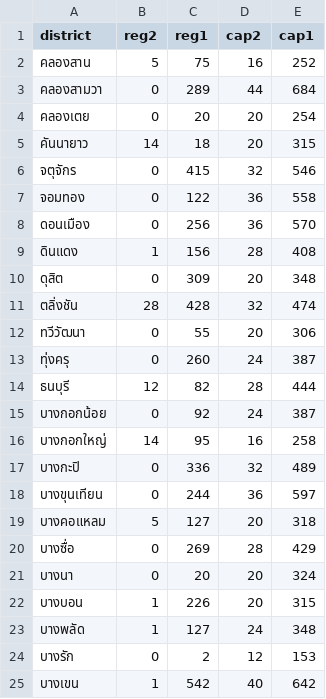
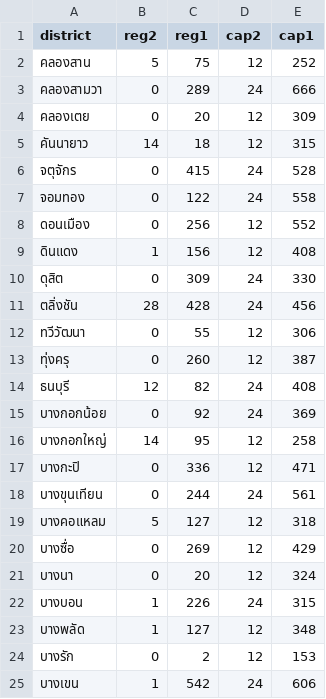
Before and after one commit to anan211139/districtmap_reg, a CSV file: data.csv, drawn as a sheet; only a part is shown; the diff covers the shown part only.

Commit message:
แก้ยอดเต็ม

```diff
--- a/data.csv
+++ b/data.csv
@@ -1,25 +1,25 @@
 district,reg2,reg1,cap2,cap1
-คลองสาน,5,75,16,252
-คลองสามวา,0,289,44,684
-คลองเตย,0,20,20,254
-คันนายาว,14,18,20,315
-จตุจักร,0,415,32,546
-จอมทอง,0,122,36,558
-ดอนเมือง,0,256,36,570
-ดินแดง,1,156,28,408
-ดุสิต,0,309,20,348
-ตลิ่งชัน,28,428,32,474
-ทวีวัฒนา,0,55,20,306
-ทุ่งครุ,0,260,24,387
-ธนบุรี,12,82,28,444
-บางกอกน้อย,0,92,24,387
-บางกอกใหญ่,14,95,16,258
-บางกะปิ,0,336,32,489
-บางขุนเทียน,0,244,36,597
-บางคอแหลม,5,127,20,318
-บางซื่อ,0,269,28,429
-บางนา,0,20,20,324
-บางบอน,1,226,20,315
-บางพลัด,1,127,24,348
+คลองสาน,5,75,12,252
+คลองสามวา,0,289,24,666
+คลองเตย,0,20,12,309
+คันนายาว,14,18,12,315
+จตุจักร,0,415,24,528
+จอมทอง,0,122,24,558
+ดอนเมือง,0,256,12,552
+ดินแดง,1,156,12,408
+ดุสิต,0,309,24,330
+ตลิ่งชัน,28,428,24,456
+ทวีวัฒนา,0,55,12,306
+ทุ่งครุ,0,260,12,387
+ธนบุรี,12,82,24,408
+บางกอกน้อย,0,92,24,369
+บางกอกใหญ่,14,95,12,258
+บางกะปิ,0,336,12,471
+บางขุนเทียน,0,244,24,561
+บางคอแหลม,5,127,12,318
+บางซื่อ,0,269,12,429
+บางนา,0,20,12,324
+บางบอน,1,226,24,315
+บางพลัด,1,127,12,348
 บางรัก,0,2,12,153
-บางเขน,1,542,40,642
+บางเขน,1,542,24,606
```
Also changed, not shown: 39 edited cells elsewhere in this file.
